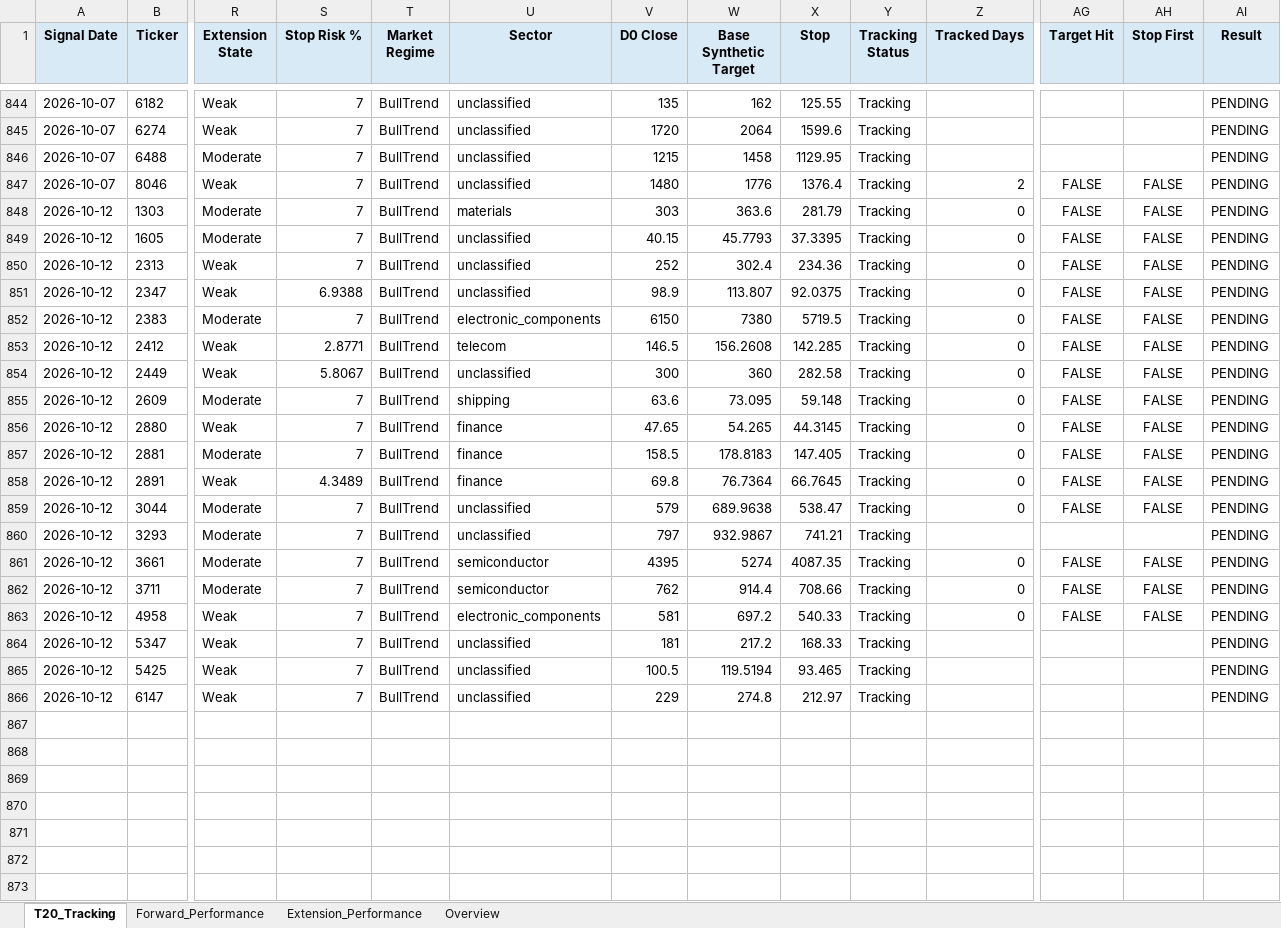
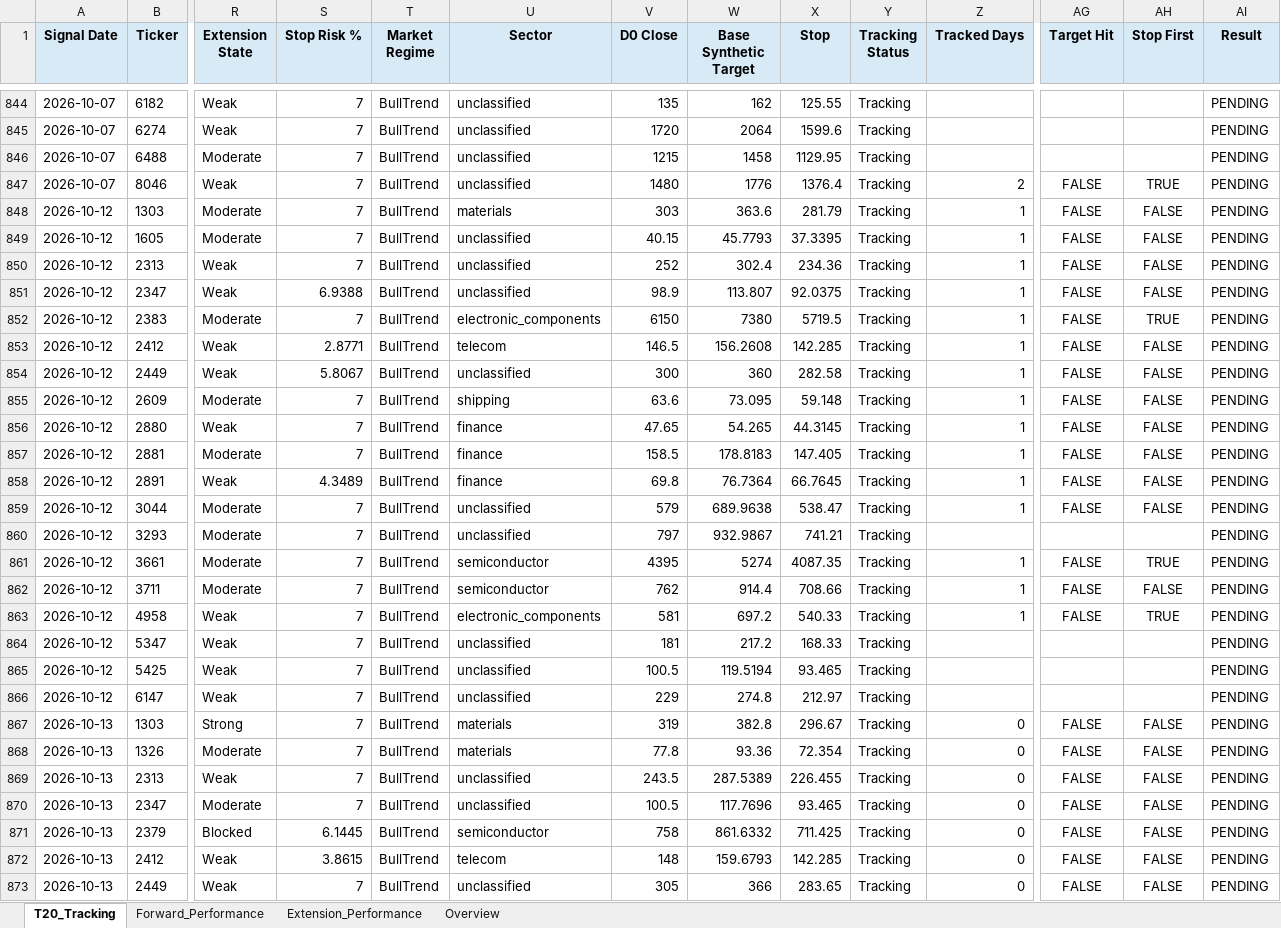
Before and after one commit to Gary172Lee/iSecretary-LIFF, an Excel workbook: data/swing_performance_analysis.xlsx, sheet T20_Tracking, drawn as a sheet; only a part is shown, gaps mark what is left out; values as stored, in another font and other column widths than the file's, no borders; rows hold the shown columns only; the diff covers the shown part only; the diff names each change by its address in the sheet, - before the commit and + after, or states it on an @@ line.

```diff
--- a/data/swing_performance_analysis.xlsx (sheet T20_Tracking)
+++ b/data/swing_performance_analysis.xlsx (sheet T20_Tracking)
-AH847 (Stop First): FALSE
+AH847 (Stop First): TRUE
-Z848:Z859 (Tracked Days): 0
+Z848:Z859 (Tracked Days): 1
-AH852 (Stop First): FALSE
+AH852 (Stop First): TRUE
-Z861:Z863 (Tracked Days): 0
+Z861:Z863 (Tracked Days): 1
-AH861 (Stop First): FALSE
+AH861 (Stop First): TRUE
-AH863 (Stop First): FALSE
+AH863 (Stop First): TRUE
+row 867: 2026-10-13 | 1303 | Strong | 7 | BullTrend | materials | 319 | 382.8 | 296.67 | Tracking | 0 | FALSE | FALSE | PENDING
+row 868: 2026-10-13 | 1326 | Moderate | 7 | BullTrend | materials | 77.8 | 93.36 | 72.354 | Tracking | 0 | FALSE | FALSE | PENDING
+row 869: 2026-10-13 | 2313 | Weak | 7 | BullTrend | unclassified | 243.5 | 287.5389 | 226.455 | Tracking | 0 | FALSE | FALSE | PENDING
+row 870: 2026-10-13 | 2347 | Moderate | 7 | BullTrend | unclassified | 100.5 | 117.7696 | 93.465 | Tracking | 0 | FALSE | FALSE | PENDING
+row 871: 2026-10-13 | 2379 | Blocked | 6.1445 | BullTrend | semiconductor | 758 | 861.6332 | 711.425 | Tracking | 0 | FALSE | FALSE | PENDING
+row 872: 2026-10-13 | 2412 | Weak | 3.8615 | BullTrend | telecom | 148 | 159.6793 | 142.285 | Tracking | 0 | FALSE | FALSE | PENDING
+row 873: 2026-10-13 | 2449 | Weak | 7 | BullTrend | unclassified | 305 | 366 | 283.65 | Tracking | 0 | FALSE | FALSE | PENDING
```
Also changed, not shown: 11 added rows and 68 edited cells elsewhere in this sheet, sheet Overview, data/swing_user_watchlist_analysis.xlsx, 16 other files.
